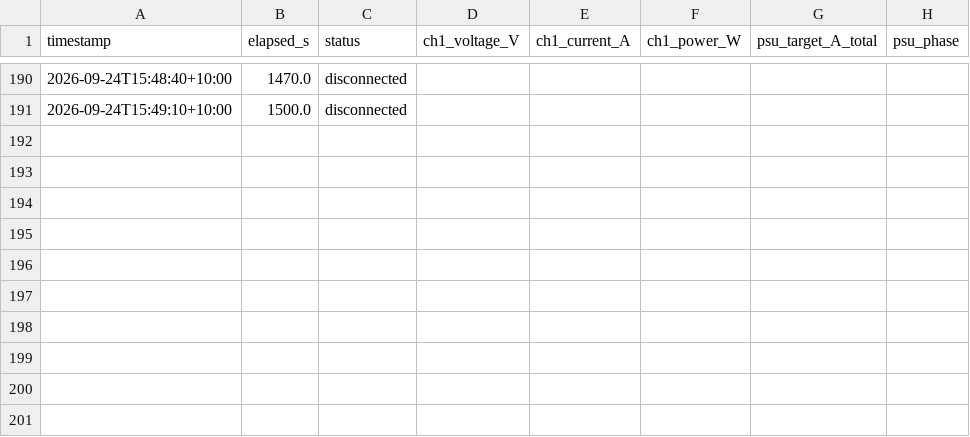
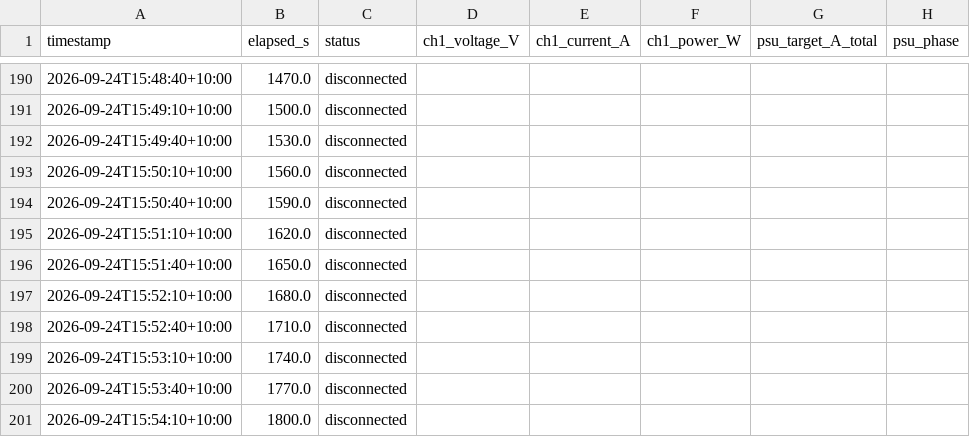
Before and after one commit to thommofrench/EGH490DataCapN11051205, a CSV file: dummy_test6_PI_USB_AC_test_power_log.csv, drawn as a sheet; only a part is shown, gaps mark what is left out; the diff names each change by its address in the sheet, - before the commit and + after, or states it on an @@ line.

Commit message:
data update 2026-09-24T15:54:11

```diff
--- a/dummy_test6_PI_USB_AC_test_power_log.csv
+++ b/dummy_test6_PI_USB_AC_test_power_log.csv
+row 192: 2026-09-24T15:49:40+10:00 | 1530.0 | disconnected
+row 193: 2026-09-24T15:50:10+10:00 | 1560.0 | disconnected
+row 194: 2026-09-24T15:50:40+10:00 | 1590.0 | disconnected
+row 195: 2026-09-24T15:51:10+10:00 | 1620.0 | disconnected
+row 196: 2026-09-24T15:51:40+10:00 | 1650.0 | disconnected
+row 197: 2026-09-24T15:52:10+10:00 | 1680.0 | disconnected
+row 198: 2026-09-24T15:52:40+10:00 | 1710.0 | disconnected
+row 199: 2026-09-24T15:53:10+10:00 | 1740.0 | disconnected
+row 200: 2026-09-24T15:53:40+10:00 | 1770.0 | disconnected
+row 201: 2026-09-24T15:54:10+10:00 | 1800.0 | disconnected
```
